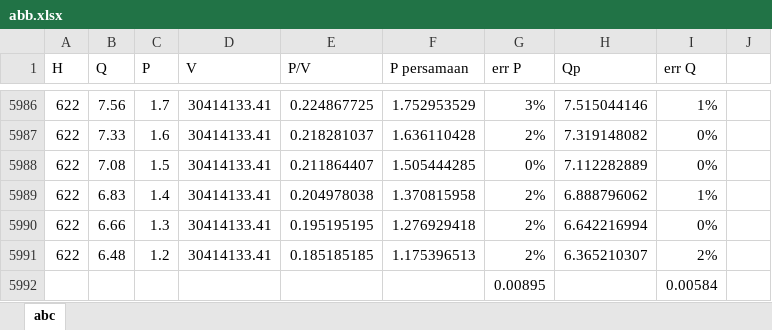
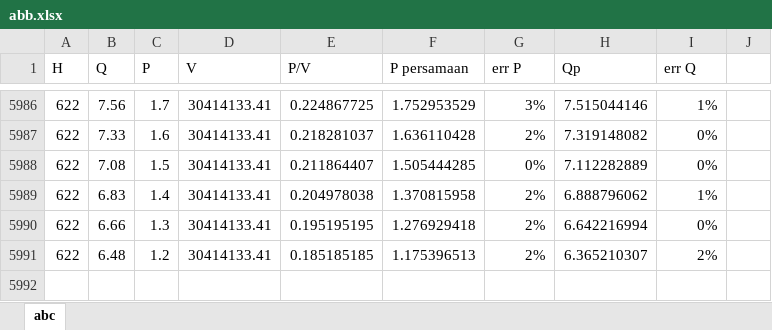
Before and after one commit to Firdaus212/pjb, an Excel workbook: project/app_pjb/matlab_files/selorejo/abb.xlsx, sheet abc, drawn as a sheet; only a part is shown, gaps mark what is left out; values as stored, in another font and other column widths than the file's, no borders; the diff names each change by its address in the sheet, - before the commit and + after, or states it on an @@ line.

Commit message:
upload data waduk feature
upload data waduk feature

```diff
--- a/project/app_pjb/matlab_files/selorejo/abb.xlsx (sheet abc)
+++ b/project/app_pjb/matlab_files/selorejo/abb.xlsx (sheet abc)
-row 5992:  |  |  |  |  |  | 0.00895 |  | 0.00584
```
Also changed, not shown: 26 other files.
